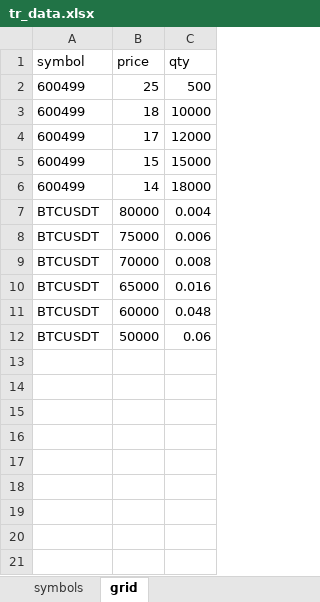
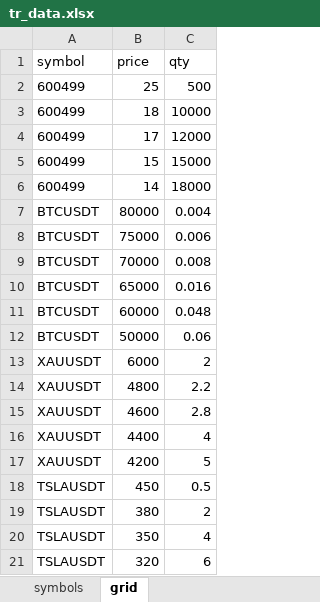
Before and after one commit to IncludeItself/Trade_Robot, an Excel workbook: data/tr_data.xlsx, sheet grid, drawn as a sheet; values as stored, in another font and other column widths than the file's, no borders; the diff names each change by its address in the sheet, - before the commit and + after, or states it on an @@ line.

```diff
--- a/data/tr_data.xlsx (sheet grid)
+++ b/data/tr_data.xlsx (sheet grid)
+row 13: XAUUSDT | 6000 | 2
+row 14: XAUUSDT | 4800 | 2.2
+row 15: XAUUSDT | 4600 | 2.8
+row 16: XAUUSDT | 4400 | 4
+row 17: XAUUSDT | 4200 | 5
+row 18: TSLAUSDT | 450 | 0.5
+row 19: TSLAUSDT | 380 | 2
+row 20: TSLAUSDT | 350 | 4
+row 21: TSLAUSDT | 320 | 6
```
Also changed, not shown: sheet symbols, 7 other files.
